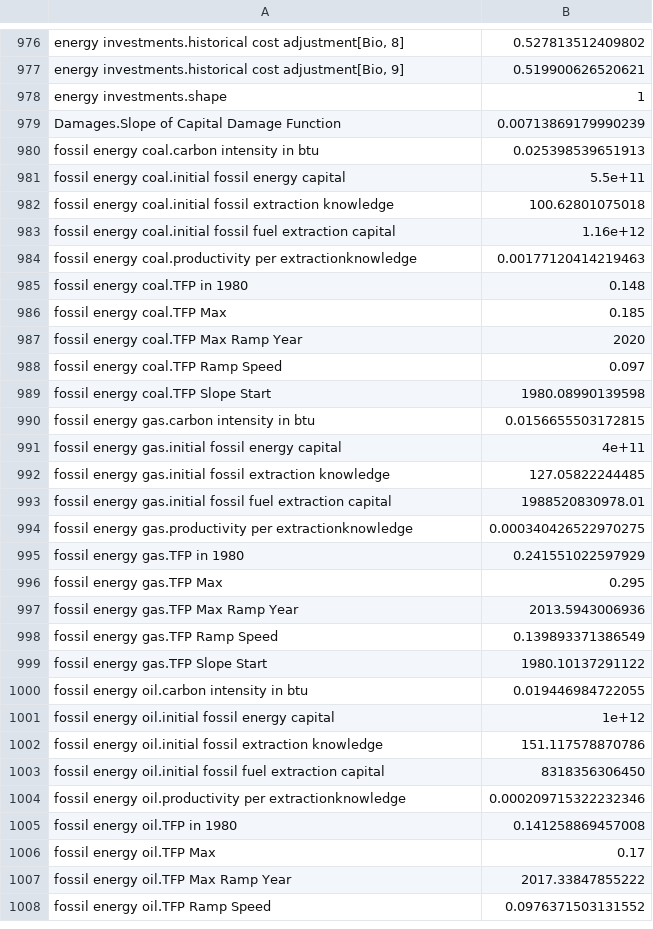
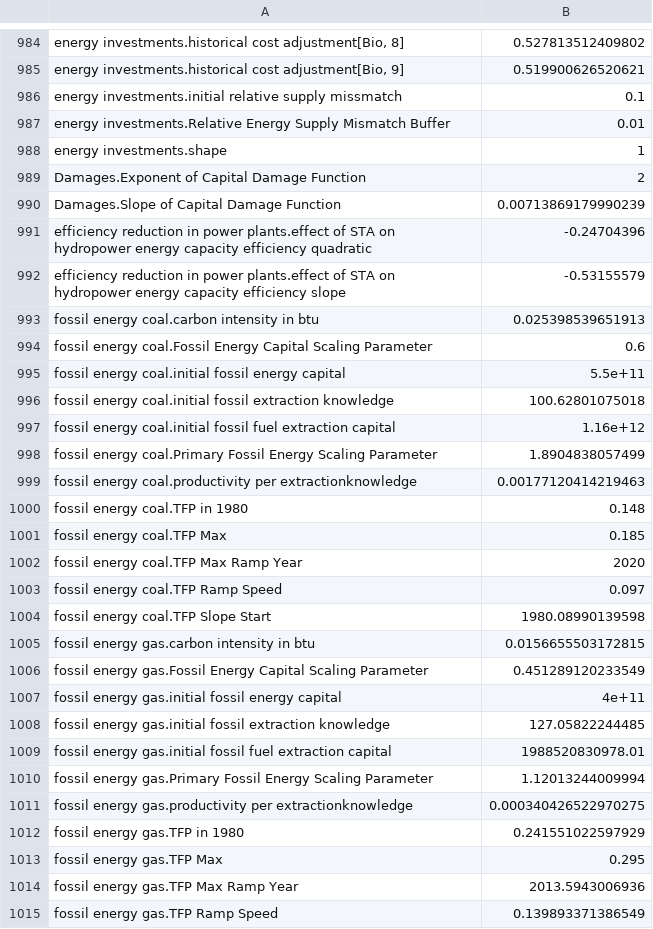
Before and after one commit to BenjaminBlanz/WorldTransFrida-Uncertainty, a CSV file: FRIDAforUncertaintyAnalysis/Data/uncertainty_analysis_paramter_values.csv, drawn as a sheet; only a part is shown, gaps mark what is left out; the shorter side is filled out with more unchanged rows; the diff covers the shown part only; the diff names each change by its address in the sheet, - before the commit and + after, or states it on an @@ line.

```diff
--- a/FRIDAforUncertaintyAnalysis/Data/uncertainty_analysis_paramter_values.csv
+++ b/FRIDAforUncertaintyAnalysis/Data/uncertainty_analysis_paramter_values.csv
+row 986: energy investments.initial relative supply missmatch | 0.1
+row 987: energy investments.Relative Energy Supply Mismatch Buffer | 0.01
+row 989: Damages.Exponent of Capital Damage Function | 2
+row 991: efficiency reduction in power plants.effect of STA on hydropower energy capacity efficiency quadratic | -0.24704396
+row 992: efficiency reduction in power plants.effect of STA on hydropower energy capacity efficiency slope | -0.53155579
+row 994: fossil energy coal.Fossil Energy Capital Scaling Parameter | 0.6
+row 998: fossil energy coal.Primary Fossil Energy Scaling Parameter | 1.8904838057499
+row 1006: fossil energy gas.Fossil Energy Capital Scaling Parameter | 0.451289120233549
+row 1010: fossil energy gas.Primary Fossil Energy Scaling Parameter | 1.12013244009994
```
Also changed, not shown: 20 added rows and 9 removed rows elsewhere in this file, 12 other files.
